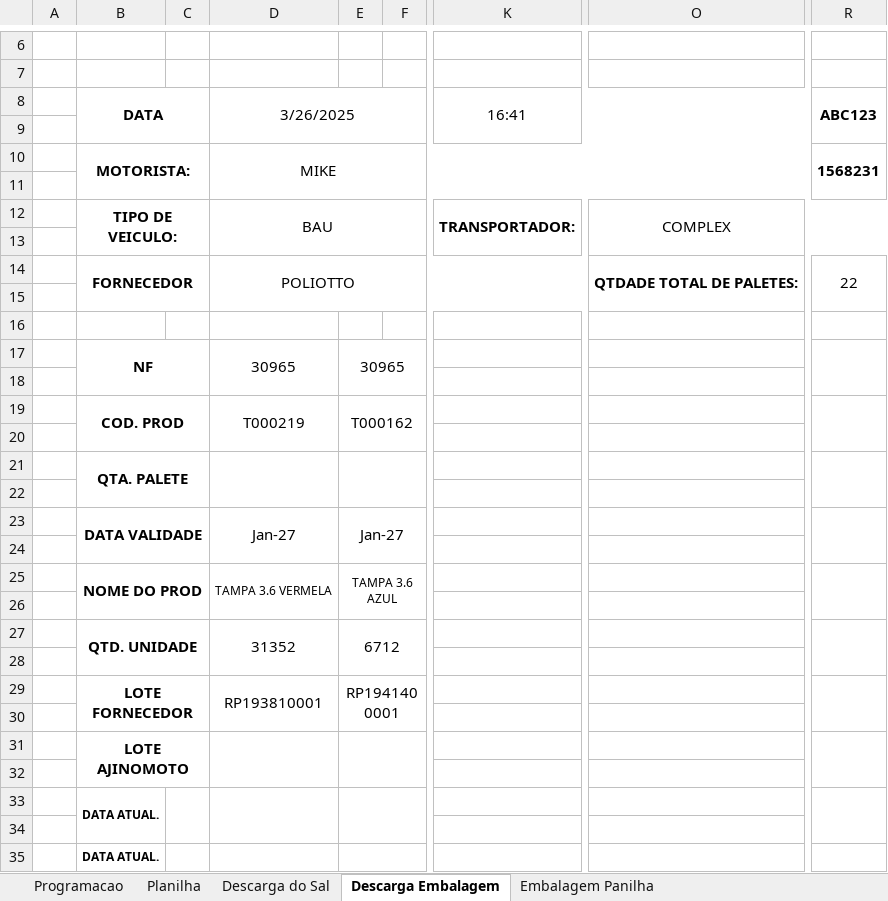
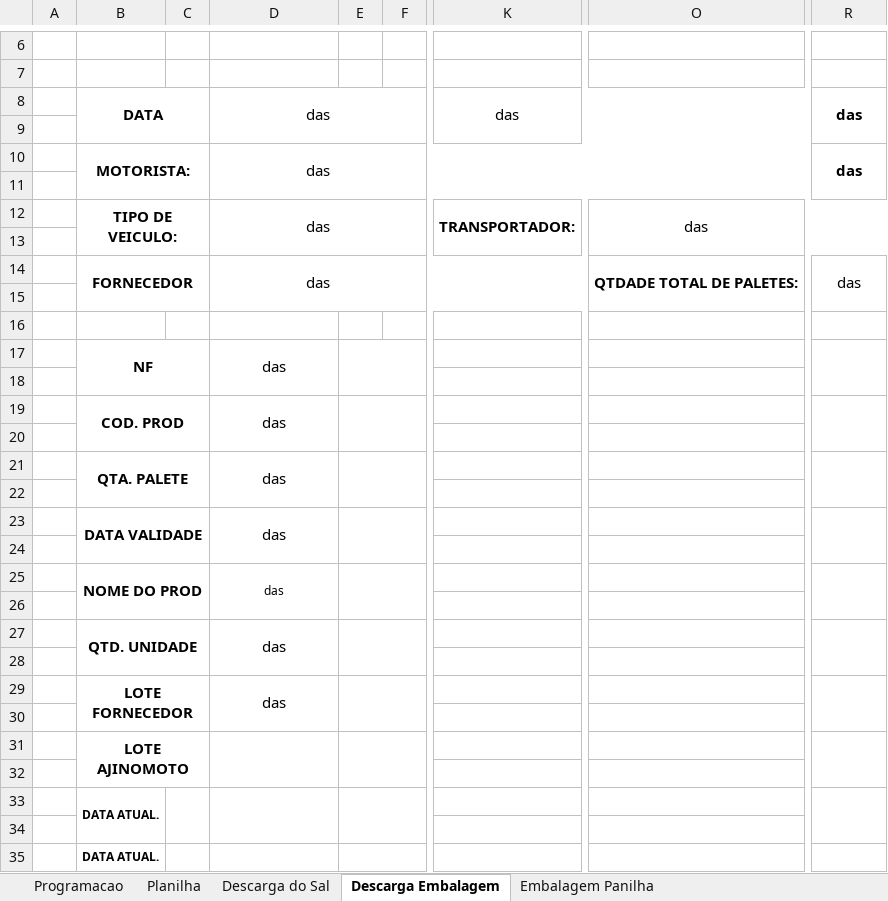
Before and after one commit to joaoPedroDaCunha/armazem_python, an Excel workbook: dados.xlsx, sheet Descarga Embalagem, drawn as a sheet; only a part is shown, gaps mark what is left out; values as stored, in another font and other column widths than the file's, no borders; charts and pictures not drawn; the diff names each change by its address in the sheet, - before the commit and + after, or states it on an @@ line.

Commit message:
colocando os dados para salvar no espelho da embalagem

```diff
--- a/dados.xlsx (sheet Descarga Embalagem)
+++ b/dados.xlsx (sheet Descarga Embalagem)
-D8: 3/26/2025
+D8: das
-K8: 16:41
+K8: das
-R8: ABC123
+R8: das
-D10: MIKE
+D10: das
-R10: 1568231
+R10: das
-D12: BAU
+D12: das
-O12: COMPLEX
+O12: das
-D14: POLIOTTO
+D14: das
-R14: 22
+R14: das
-D17: 30965
+D17: das
-E17: 30965
+E17: (empty)
-D19: T000219
+D19: das
-E19: T000162
+E19: (empty)
-D21: (empty)
+D21: das
-D23: Jan-27
+D23: das
-E23: Jan-27
+E23: (empty)
-D25: TAMPA 3.6 VERMELA
+D25: das
-E25: TAMPA 3.6 AZUL
+E25: (empty)
-D27: 31352
+D27: das
-E27: 6712
+E27: (empty)
-D29: RP193810001
+D29: das
-E29: RP1941400001
+E29: (empty)
```
Also changed, not shown: sheet Embalagem Panilha, 1 other file.
